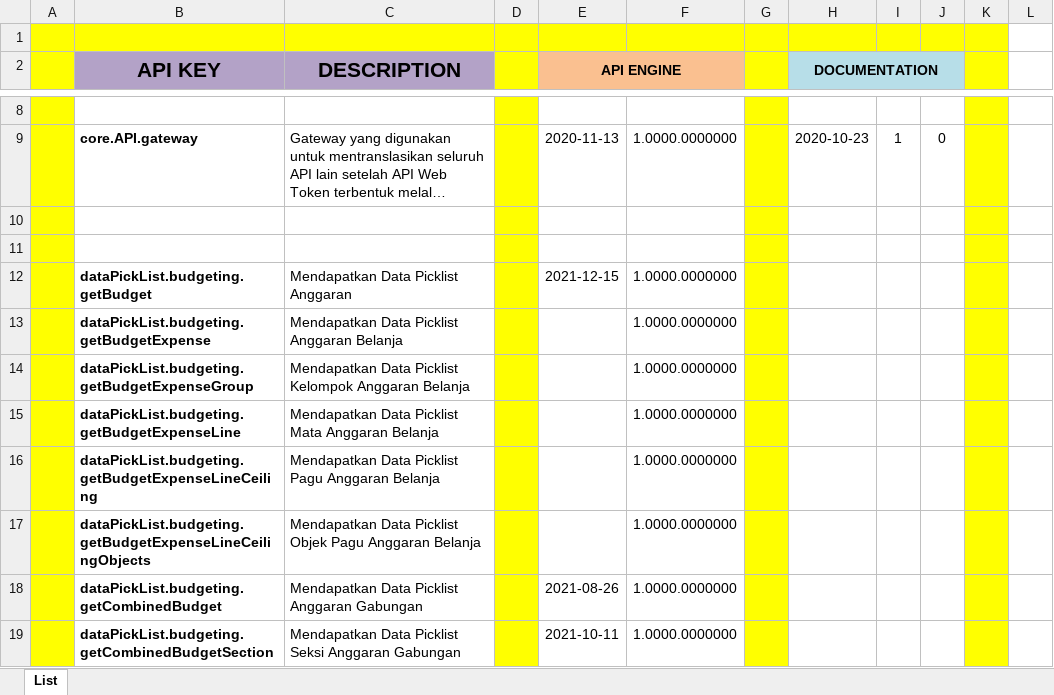
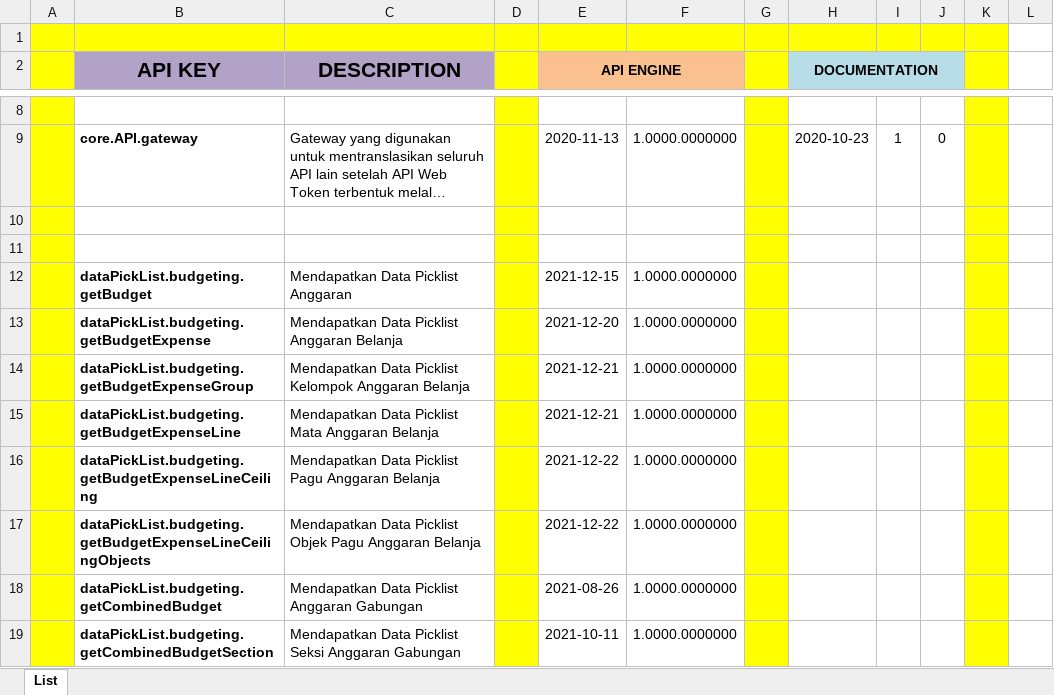
Before and after one commit to ptqdctechnologies/ERPReborn, an Excel workbook: Documentation/Documents/Blue Print/Documents - API/API-Catalogue.xlsx, sheet List, drawn as a sheet; only a part is shown, gaps mark what is left out; long unchanged cells end in …; values as stored, in another font and other column widths than the file's, no borders; the diff names each change by its address in the sheet, - before the commit and + after, or states it on an @@ line.

```diff
--- a/Documentation/Documents/Blue Print/Documents - API/API-Catalogue.xlsx (sheet List)
+++ b/Documentation/Documents/Blue Print/Documents - API/API-Catalogue.xlsx (sheet List)
-E13 (API ENGINE): (empty)
+E13 (API ENGINE): 2021-12-20
-E14:E15 (API ENGINE): (empty)
+E14:E15 (API ENGINE): 2021-12-21
-E16:E17 (API ENGINE): (empty)
+E16:E17 (API ENGINE): 2021-12-22
```
Also changed, not shown: 12 other files.
